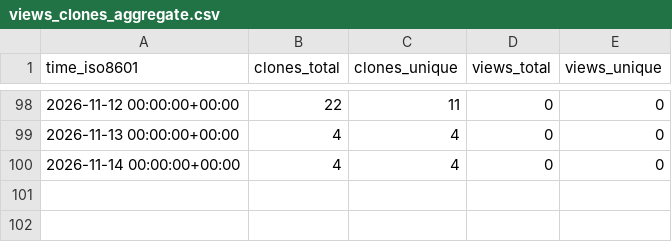
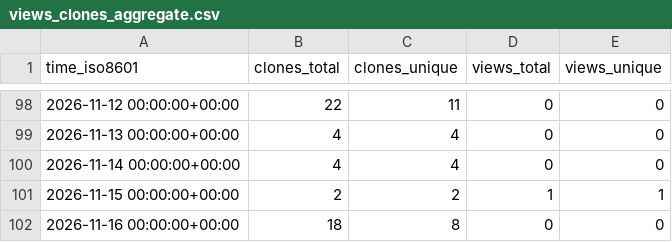
Before and after one commit to shawnhe/resumeTailor, a CSV file: shawnhe/resumeTailor/ghrs-data/views_clones_aggregate.csv, drawn as a sheet; only a part is shown, gaps mark what is left out.

```diff
--- a/shawnhe/resumeTailor/ghrs-data/views_clones_aggregate.csv
+++ b/shawnhe/resumeTailor/ghrs-data/views_clones_aggregate.csv
@@ -100 +100,3 @@ time_iso8601,clones_total,clones_unique,views_total,views_unique
 2026-11-14 00:00:00+00:00,4,4,0,0
+2026-11-15 00:00:00+00:00,2,2,1,1
+2026-11-16 00:00:00+00:00,18,8,0,0
```
Also changed, not shown: 1 other file.
